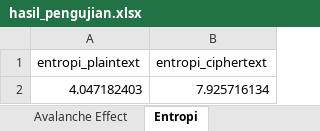
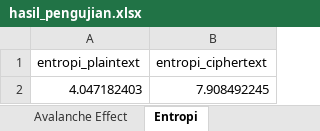
Before and after one commit to Vinnhel/uts-ki-NACRYP, an Excel workbook: hasil_pengujian.xlsx, sheet Entropi, drawn as a sheet; values as stored, in another font and other column widths than the file's, no borders; the diff names each change by its address in the sheet, - before the commit and + after, or states it on an @@ line.

```diff
--- a/hasil_pengujian.xlsx (sheet Entropi)
+++ b/hasil_pengujian.xlsx (sheet Entropi)
-B2 (entropi_ciphertext): 7.925716134
+B2 (entropi_ciphertext): 7.908492245
```
Also changed, not shown: sheet Avalanche Effect, sheet Waktu & Perbandingan, 2 other files.
